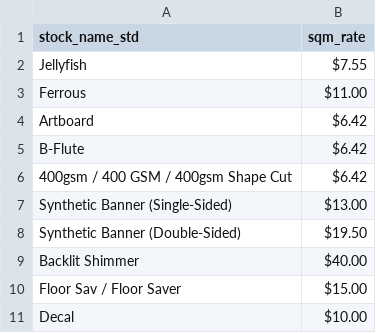
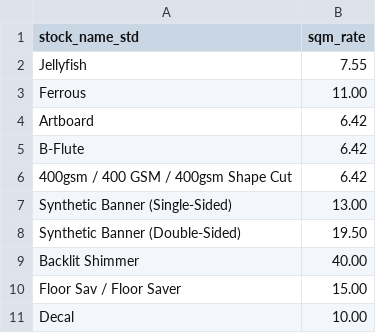
Before and after one commit to adsaustralia/QuotingApp-Fusion, a CSV file: data/standard_stocks.csv, drawn as a sheet.

Commit message:
Add files via upload

```diff
--- a/data/standard_stocks.csv
+++ b/data/standard_stocks.csv
@@ -1,11 +1,11 @@
 stock_name_std,sqm_rate
-Jellyfish,$7.55
-Ferrous,$11.00
-Artboard,$6.42
-B-Flute,$6.42
-400gsm / 400 GSM / 400gsm Shape Cut,$6.42
-Synthetic Banner (Single-Sided),$13.00
-Synthetic Banner (Double-Sided),$19.50
-Backlit Shimmer,$40.00
-Floor Sav / Floor Saver,$15.00
-Decal,$10.00
+Jellyfish,7.55
+Ferrous,11.00
+Artboard,6.42
+B-Flute,6.42
+400gsm / 400 GSM / 400gsm Shape Cut,6.42
+Synthetic Banner (Single-Sided),13.00
+Synthetic Banner (Double-Sided),19.50
+Backlit Shimmer,40.00
+Floor Sav / Floor Saver,15.00
+Decal,10.00
```
